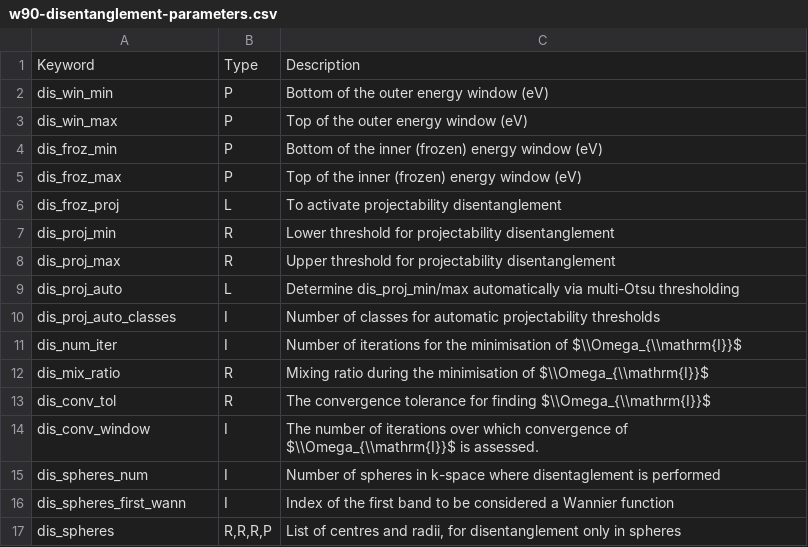
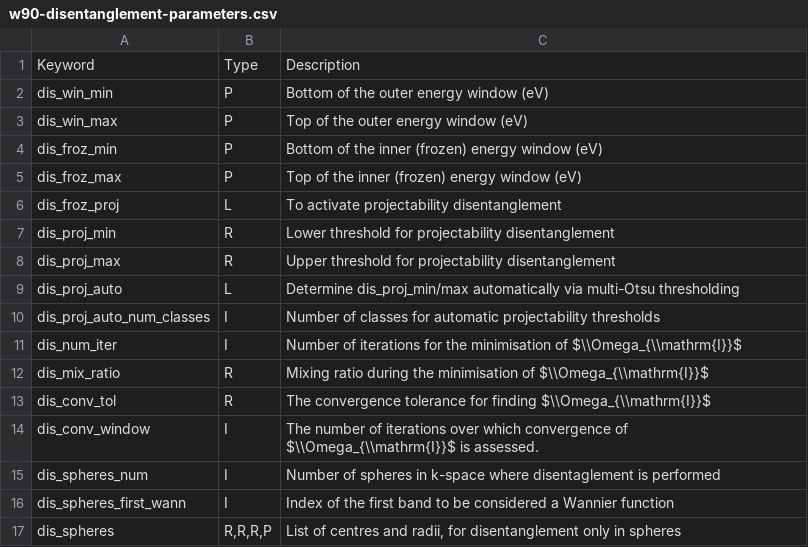
Before and after one commit to wannier-developers/wannier90, a CSV file: docs/docs/parameters/w90-disentanglement-parameters.csv, drawn as a sheet.

```diff
--- a/docs/docs/parameters/w90-disentanglement-parameters.csv
+++ b/docs/docs/parameters/w90-disentanglement-parameters.csv
@@ -9,3 +9,3 @@ dis_proj_max,R,"Upper threshold for projectability disentanglement"
 dis_proj_auto,L,"Determine dis_proj_min/max automatically via multi-Otsu thresholding"
-dis_proj_auto_classes,I,"Number of classes for automatic projectability thresholds"
+dis_proj_auto_num_classes,I,"Number of classes for automatic projectability thresholds"
 dis_num_iter,I,"Number of iterations for the minimisation of $\\Omega_{\\mathrm{I}}$"
```
Also changed, not shown: 8 other files.
